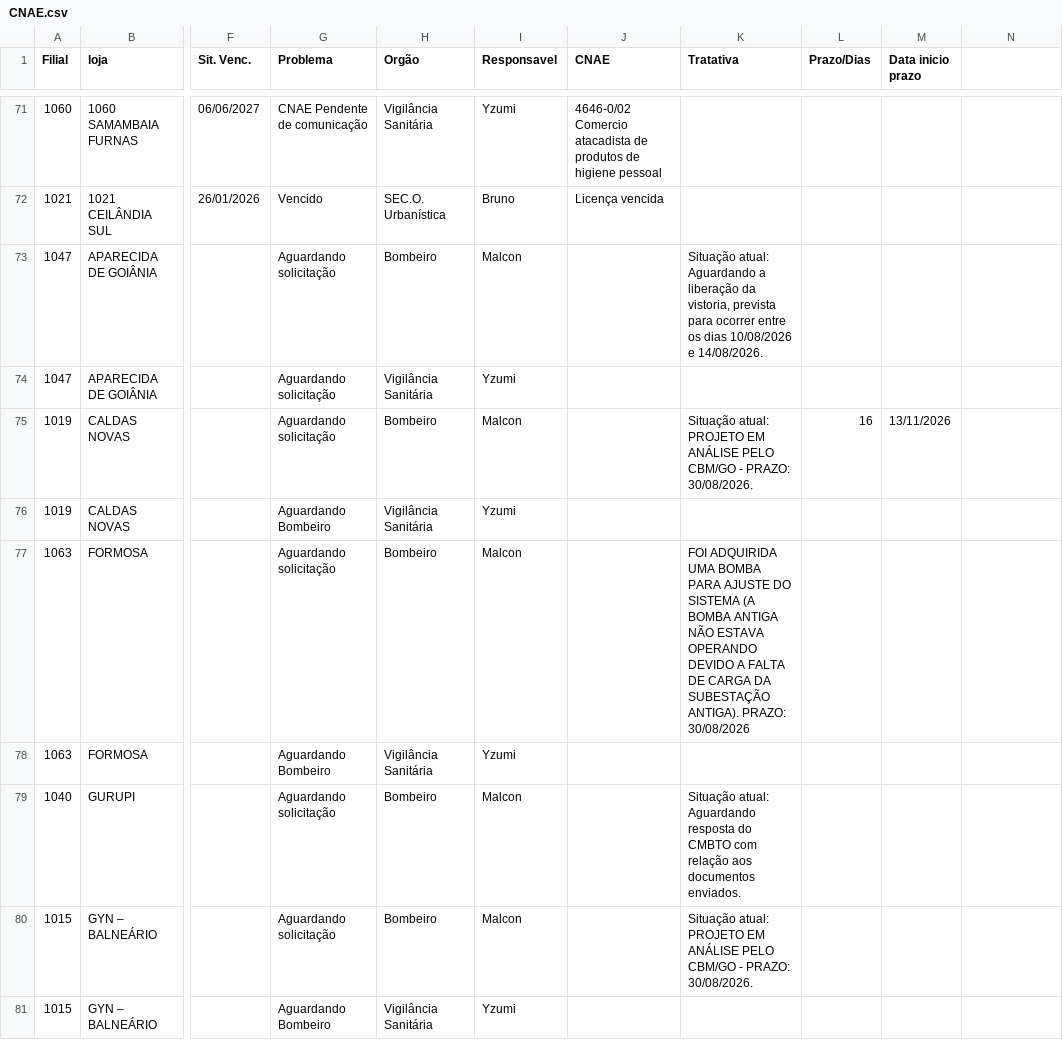
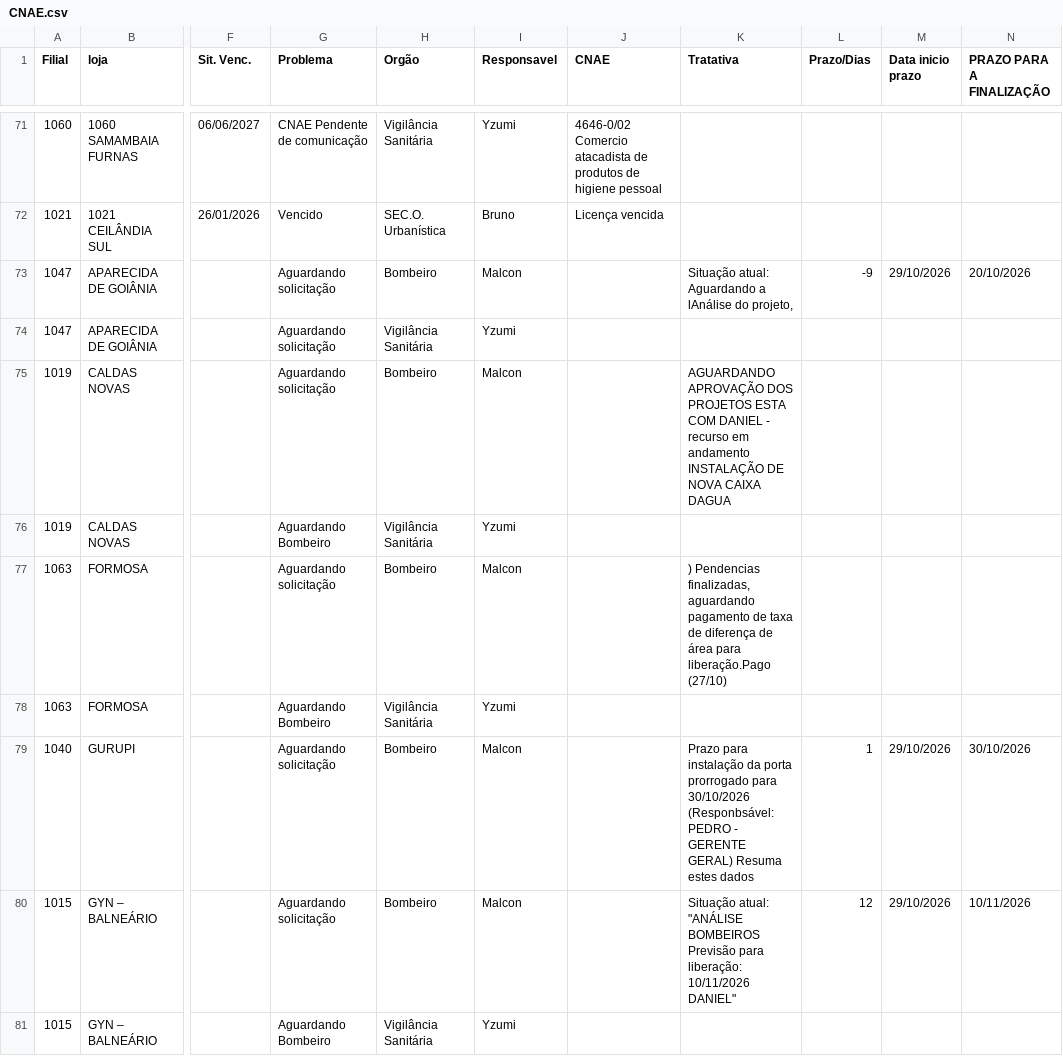
Before and after one commit to ericpaulorodrigues9-dev/DASHBOARD-LICENCAS, a CSV file: CNAE.csv, drawn as a sheet; only a part is shown, gaps mark what is left out; ↵ is a line break in a cell; the diff covers the shown part only; the diff names each change by its address in the sheet, - before the commit and + after, or states it on an @@ line.

Commit message:
Add files via upload

```diff
--- a/CNAE.csv
+++ b/CNAE.csv
-N1: (empty)
+N1: PRAZO PARA A FINALIZAÇÃO
-K73 (Tratativa): …Aguardando a liberação da vistoria, prevista para ocorrer entre os dias 10/08/2026 e 14/08/2026.
+K73 (Tratativa): …Aguardando a lAnálise do projeto,
-L73 (Prazo/Dias): (empty)
+L73 (Prazo/Dias): -9
-M73 (Data inicio prazo): (empty)
+M73 (Data inicio prazo): 29/10/2026
-N73 (PRAZO PARA A FINALIZAÇÃO): (empty)
+N73 (PRAZO PARA A FINALIZAÇÃO): 20/10/2026
-K75 (Tratativa): Situação atual: PROJETO EM ANÁLISE PELO CBM/GO - PRAZO: 30/08/2026.
+K75 (Tratativa): AGUARDANDO APROVAÇÃO DOS PROJETOS ESTA COM DANIEL - recurso em andamento INSTALAÇÃO DE NOVA CAIXA DAGUA
-L75 (Prazo/Dias): 16
+L75 (Prazo/Dias): (empty)
-M75 (Data inicio prazo): 13/11/2026
+M75 (Data inicio prazo): (empty)
-K77 (Tratativa): FOI ADQUIRIDA UMA BOMBA PARA AJUSTE DO SISTEMA (A BOMBA ANTIGA NÃO ESTAVA OPERANDO DEVIDO A FALTA DE CARGA DA SUBESTAÇÃO ANTIGA). PRAZO: 30/08/2026
+K77 (Tratativa): ) Pendencias finalizadas, aguardando pagamento de taxa de diferença de área para liberação.Pago (27/10)
-K79 (Tratativa): Situação atual: Aguardando resposta do CMBTO com relação aos documentos enviados.
+K79 (Tratativa): Prazo para instalação da porta prorrogado para 30/10/2026 (Responbsável: PEDRO - GERENTE GERAL) Resuma estes dados
-L79 (Prazo/Dias): (empty)
+L79 (Prazo/Dias): 1
-M79:M80 (Data inicio prazo): (empty)
+M79:M80 (Data inicio prazo): 29/10/2026
-N79 (PRAZO PARA A FINALIZAÇÃO): (empty)
+N79 (PRAZO PARA A FINALIZAÇÃO): 30/10/2026
-K80 (Tratativa): Situação atual: PROJETO EM ANÁLISE PELO CBM/GO - PRAZO: 30/08/2026.
+K80 (Tratativa): Situação atual: "ANÁLISE BOMBEIROS ↵ Previsão para liberação: ↵ 10/11/2026 ↵ DANIEL"
-L80 (Prazo/Dias): (empty)
+L80 (Prazo/Dias): 12
-N80 (PRAZO PARA A FINALIZAÇÃO): (empty)
+N80 (PRAZO PARA A FINALIZAÇÃO): 10/11/2026
```
Also changed, not shown: 1 removed row and 32 edited cells elsewhere in this file.
